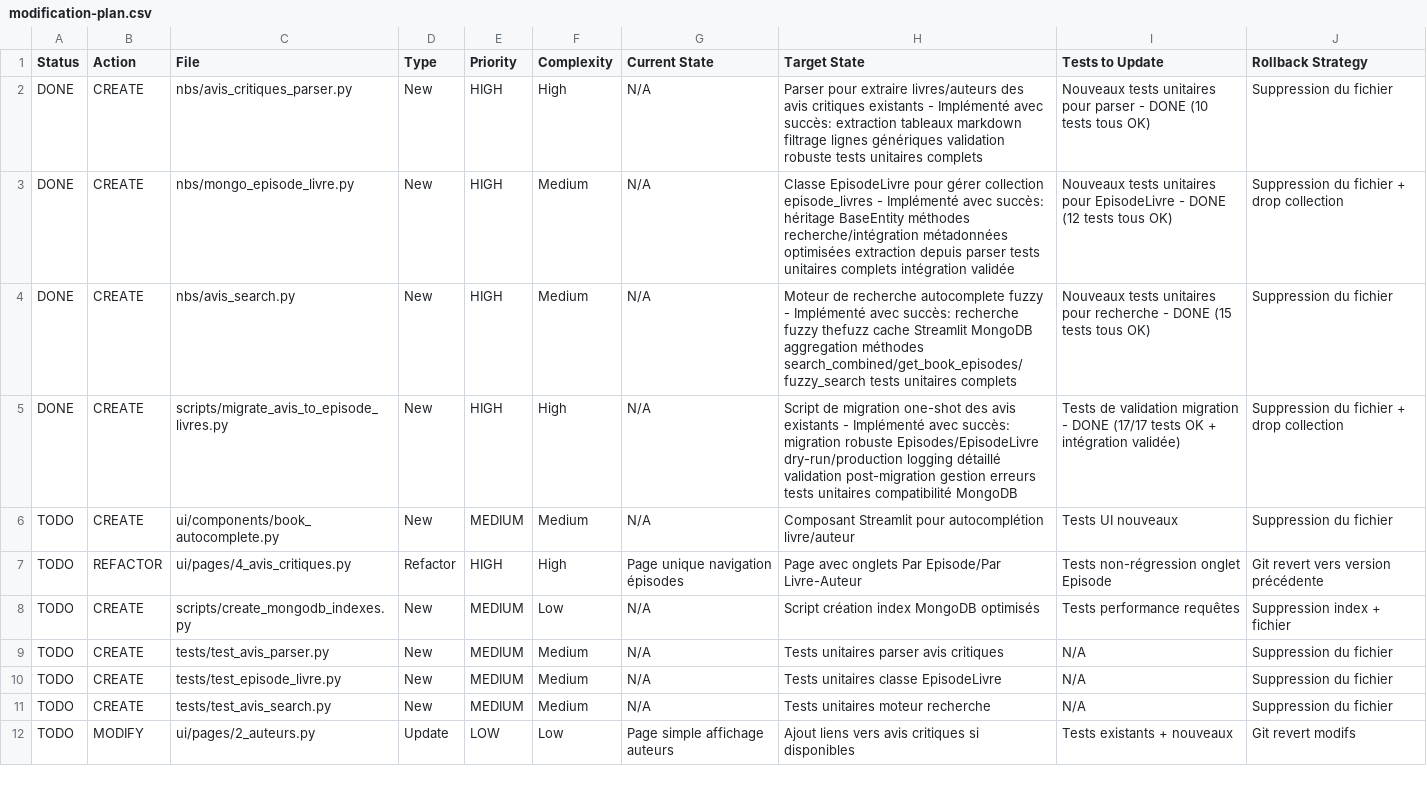
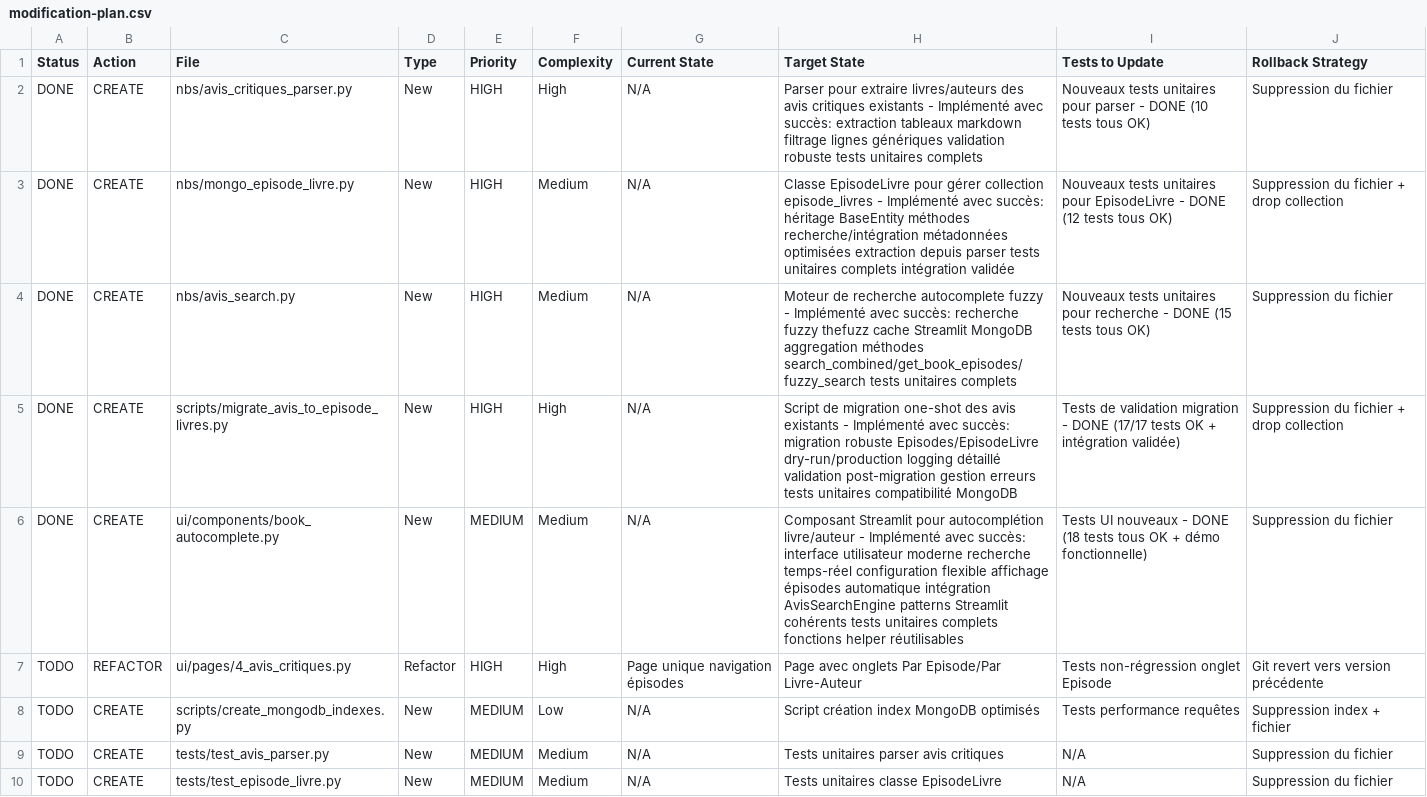
Before and after one commit to castorfou/lmelp, a CSV file: vibe/57-avis-critique-find-it-from-an-author-book/Phase_2/modification-plan.csv, drawn as a sheet; only a part is shown; the shorter side is filled out with more unchanged rows.

Commit message:
feat: Implement BookAutocomplete component with flexible configuration and episode display in Streamlit

```diff
--- a/vibe/57-avis-critique-find-it-from-an-author-book/Phase_2/modification-plan.csv
+++ b/vibe/57-avis-critique-find-it-from-an-author-book/Phase_2/modification-plan.csv
@@ -5,3 +5,3 @@ DONE,CREATE,nbs/avis_search.py,New,HIGH,Medium,N/A,Moteur de recherche autocompl
 DONE,CREATE,scripts/migrate_avis_to_episode_livres.py,New,HIGH,High,N/A,Script de migration one-shot des avis existants - Implémenté avec succès: migration robuste Episodes/EpisodeLivre dry-run/production logging détaillé validation post-migration gestion erreurs tests unitaires compatibilité MongoDB,Tests de validation migration - DONE (17/17 tests OK + intégration validée),Suppression du fichier + drop collection
-TODO,CREATE,ui/components/book_autocomplete.py,New,MEDIUM,Medium,N/A,Composant Streamlit pour autocomplétion livre/auteur,Tests UI nouveaux,Suppression du fichier
+DONE,CREATE,ui/components/book_autocomplete.py,New,MEDIUM,Medium,N/A,Composant Streamlit pour autocomplétion livre/auteur - Implémenté avec succès: interface utilisateur moderne recherche temps-réel configuration flexible affichage épisodes automatique intégration AvisSearchEngine patterns Streamlit cohérents tests unitaires complets fonctions helper réutilisables,Tests UI nouveaux - DONE (18 tests tous OK + démo fonctionnelle),Suppression du fichier
 TODO,REFACTOR,ui/pages/4_avis_critiques.py,Refactor,HIGH,High,Page unique navigation épisodes,Page avec onglets Par Episode/Par Livre-Auteur,Tests non-régression onglet Episode,Git revert vers version précédente
```
Also changed, not shown: 5 other files.
